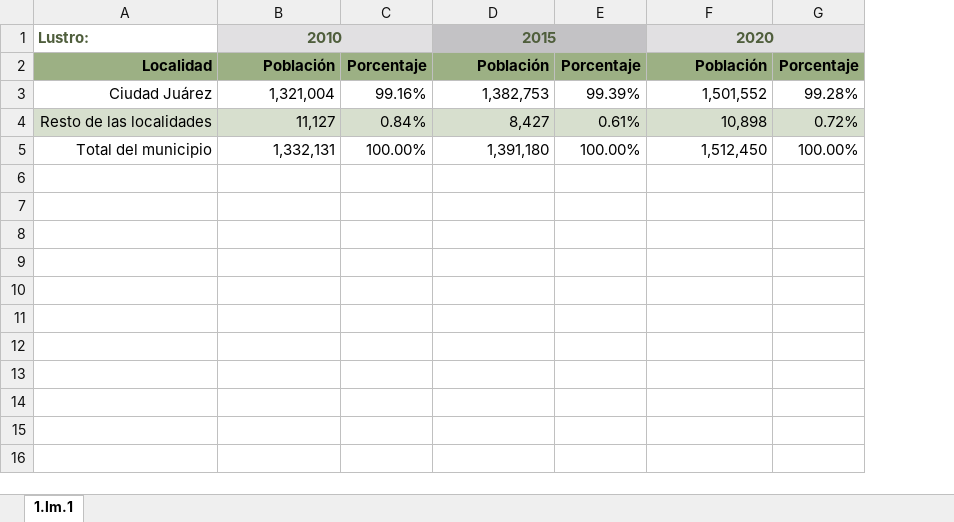
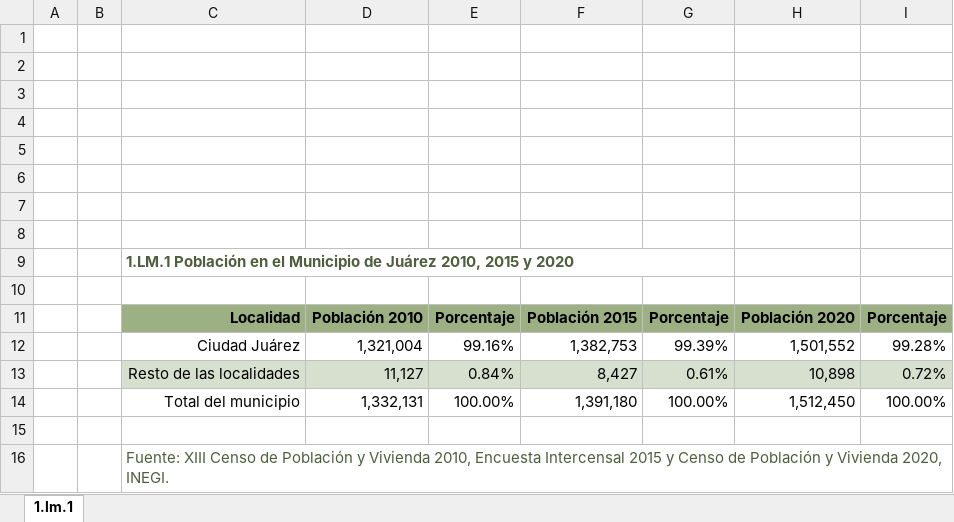
Before and after one commit to 176608/dev-bomberos, an Excel workbook: public/u_excel/1.LM.1.xlsx, sheet 1.lm.1, drawn as a sheet; values as stored, in another font and other column widths than the file's, no borders; charts and pictures not drawn; removed rows and columns are numbered as before the commit, all else as after; the diff names each change by its address in the sheet, - before the commit and + after, or states it on an @@ line.

Commit message:
Excel test, geografico

```diff
--- a/public/u_excel/1.LM.1.xlsx (sheet 1.lm.1)
+++ b/public/u_excel/1.LM.1.xlsx (sheet 1.lm.1)
+column A, empty
+column B, empty
-row 1: Lustro: | 2010 |  | 2015 |  | 2020
+row 1: (empty)
-D1:E1 fill: #E1E0E2
+D1:E1 fill: none
-B1:C1 merged
-F1:G1 fill: #C3C2C5
+F1:G1 fill: none
-D1:E1 merged
-H1:I1 fill: #E1E0E2
+H1:I1 fill: none
-F1:G1 merged
+row 2: (empty)
+row 3: (empty)
+row 4: (empty)
+row 5: (empty)
+row 6: (empty)
+row 7: (empty)
+row 8: (empty)
+row 9:  |  | 1.LM.1 Población en el Municipio de Juárez 2010, 2015 y 2020
+row 10: (empty)
-D11: Población
+D11: Población 2010
-F11: Población
+F11: Población 2015
-H11: Población
+H11: Población 2020
+row 15: (empty)
+row 16:  |  | Fuente: XIII Censo de Población y Vivienda 2010, Encuesta Intercensal 2015 y Censo de Población y Vivienda 2020, INEGI.
```
Also changed, not shown: formulas that keep their value, charts or pictures, public/u_excel/1.LM.2.xlsx, 2 other files.
